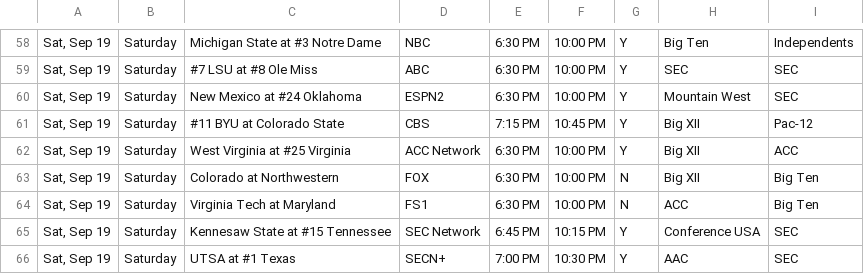
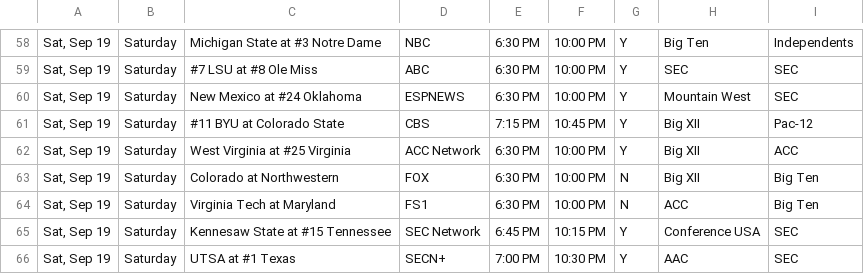
Before and after one commit to matthewkilleen0830/College-Football-Viewing-Schedule, a CSV file: currentWeek/03_weekFull.csv, drawn as a sheet; only a part is shown, gaps mark what is left out.

Commit message:
TV updates

```diff
--- a/currentWeek/03_weekFull.csv
+++ b/currentWeek/03_weekFull.csv
@@ -59,3 +59,3 @@
 "Sat, Sep 19",Saturday,#7 LSU at #8 Ole Miss,ABC,6:30 PM,10:00 PM,Y,SEC,SEC
-"Sat, Sep 19",Saturday,New Mexico at #24 Oklahoma,ESPN2,6:30 PM,10:00 PM,Y,Mountain West,SEC
+"Sat, Sep 19",Saturday,New Mexico at #24 Oklahoma,ESPNEWS,6:30 PM,10:00 PM,Y,Mountain West,SEC
 "Sat, Sep 19",Saturday,#11 BYU at Colorado State,CBS,7:15 PM,10:45 PM,Y,Big XII,Pac-12
```
